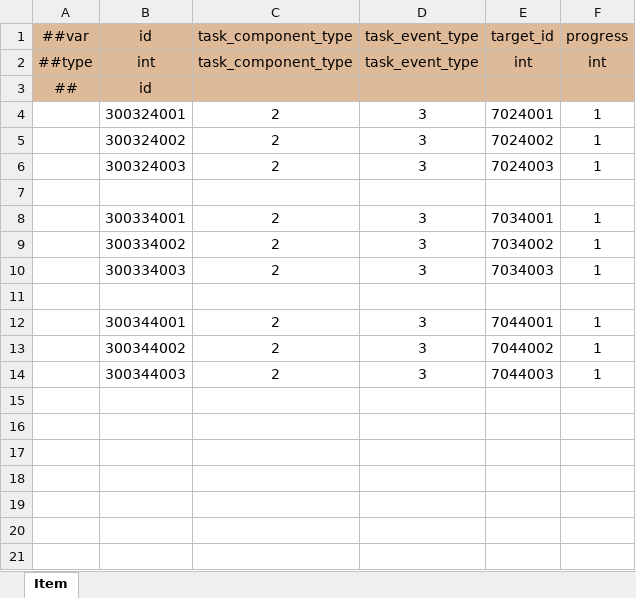
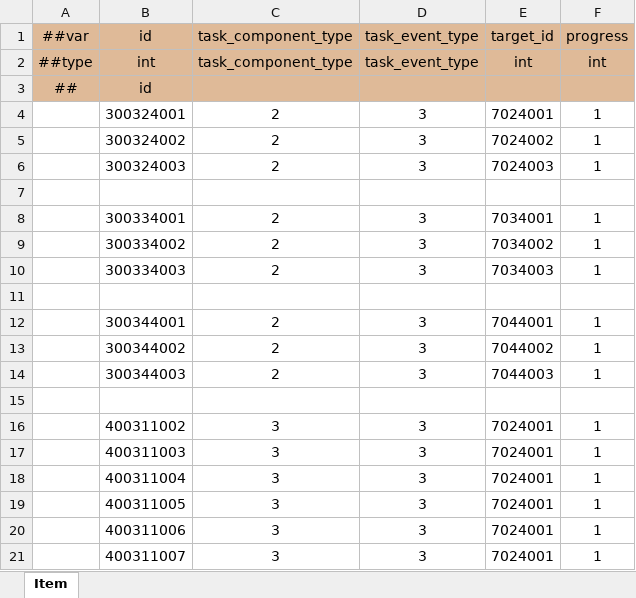
Before and after one commit to WuyangPeng/celeritas, an Excel workbook: data/config/luban/config/general/task.xlsx, sheet Item, drawn as a sheet; values as stored, in another font and other column widths than the file's, no borders; conditional formats not drawn; the diff names each change by its address in the sheet, - before the commit and + after, or states it on an @@ line.

```diff
--- a/data/config/luban/config/general/task.xlsx (sheet Item)
+++ b/data/config/luban/config/general/task.xlsx (sheet Item)
+row 15: (empty)
+row 16:  | 400311002 | 3 | 3 | 7024001 | 1
+row 17:  | 400311003 | 3 | 3 | 7024001 | 1
+row 18:  | 400311004 | 3 | 3 | 7024001 | 1
+row 19:  | 400311005 | 3 | 3 | 7024001 | 1
+row 20:  | 400311006 | 3 | 3 | 7024001 | 1
+row 21:  | 400311007 | 3 | 3 | 7024001 | 1
```
Also changed, not shown: data/config/luban/config/general/frame.xlsx, data/config/luban/config/general/item.xlsx, 2 other files.
